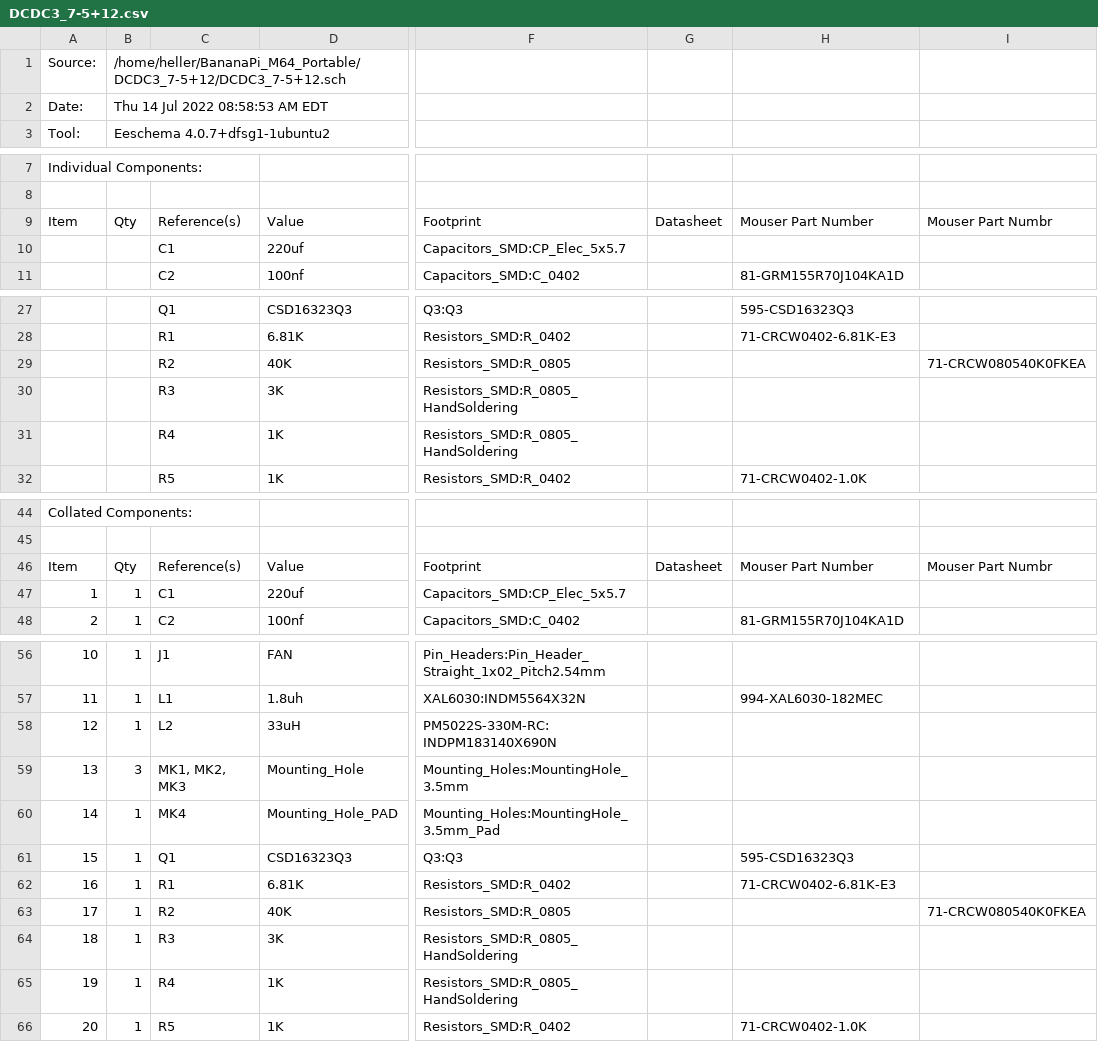
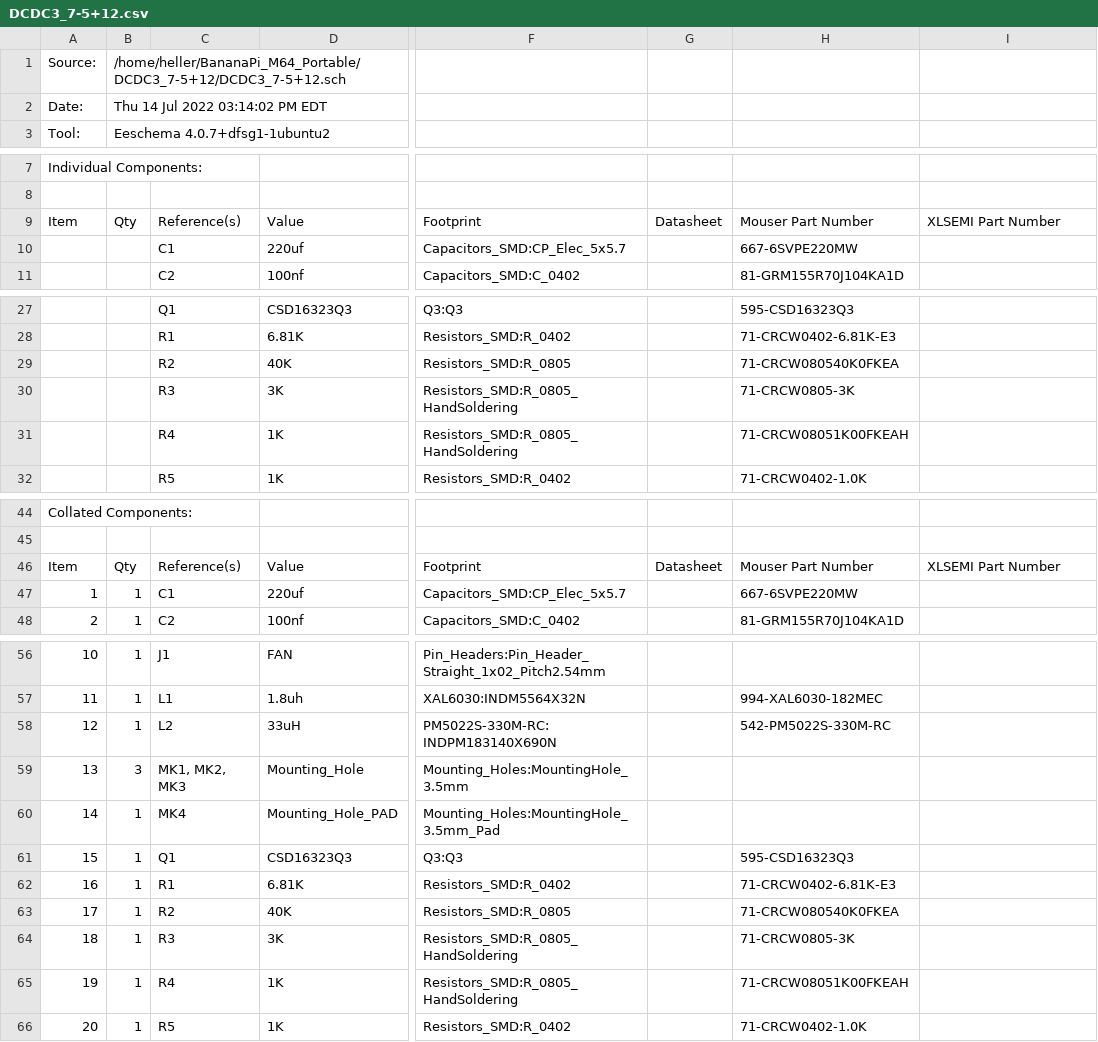
Before and after one commit to RobertPHeller/BananaPi_M64_Portable, a CSV file: DCDC3_7-5+12/DCDC3_7-5+12.csv, drawn as a sheet; only a part is shown, gaps mark what is left out; the diff covers the shown part only; the diff names each change by its address in the sheet, - before the commit and + after, or states it on an @@ line.

```diff
--- a/DCDC3_7-5+12/DCDC3_7-5+12.csv
+++ b/DCDC3_7-5+12/DCDC3_7-5+12.csv
-B2: Thu 14 Jul 2022 08:58:53 AM EDT
+B2: Thu 14 Jul 2022 03:14:02 PM EDT
-I9: Mouser Part Numbr
+I9: XLSEMI Part Number
-H10: (empty)
+H10: 667-6SVPE220MW
-H29: (empty)
+H29: 71-CRCW080540K0FKEA
-I29: 71-CRCW080540K0FKEA
+I29: (empty)
-H30: (empty)
+H30: 71-CRCW0805-3K
-H31: (empty)
+H31: 71-CRCW08051K00FKEAH
-I46: Mouser Part Numbr
+I46: XLSEMI Part Number
-H47: (empty)
+H47: 667-6SVPE220MW
-H58: (empty)
+H58: 542-PM5022S-330M-RC
-H63: (empty)
+H63: 71-CRCW080540K0FKEA
-I63: 71-CRCW080540K0FKEA
+I63: (empty)
-H64: (empty)
+H64: 71-CRCW0805-3K
-H65: (empty)
+H65: 71-CRCW08051K00FKEAH
```
Also changed, not shown: 3 edited cells elsewhere in this file, 4 other files.
